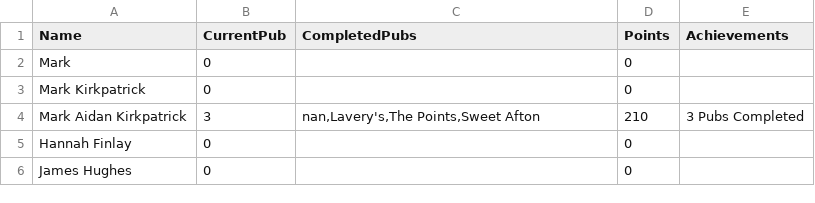
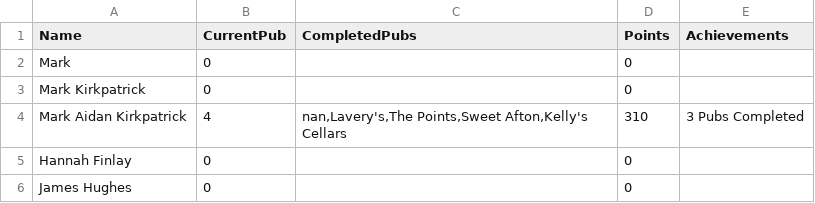
Before and after one commit to kirkpatrick8/pubcrawl, a CSV file: participants.csv, drawn as a sheet.

Commit message:
Update participants - 2024-10-31 16:57:00.818052

```diff
--- a/participants.csv
+++ b/participants.csv
@@ -3,3 +3,3 @@ Mark ,0,,0,
 Mark Kirkpatrick,0,,0,
-Mark Aidan Kirkpatrick,3,"nan,Lavery's,The Points,Sweet Afton",210,3 Pubs Completed
+Mark Aidan Kirkpatrick,4,"nan,Lavery's,The Points,Sweet Afton,Kelly's Cellars",310,3 Pubs Completed
 Hannah Finlay,0,,0,
```
